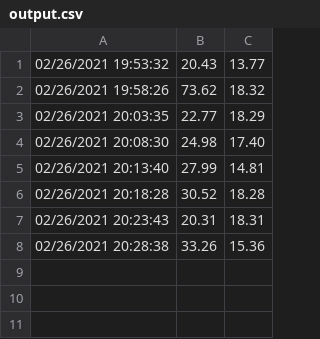
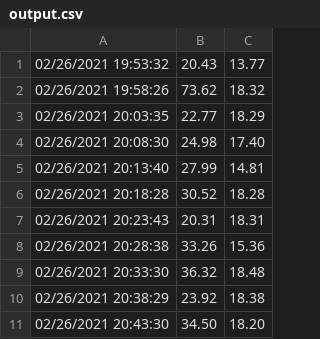
Before and after one commit to thomb1602/SpeedtestChart, a CSV file: output.csv, drawn as a sheet.

```diff
--- a/output.csv
+++ b/output.csv
@@ -8 +8,4 @@
 "02/26/2021 20:28:38","33.26","15.36"
+"02/26/2021 20:33:30","36.32","18.48"
+"02/26/2021 20:38:29","23.92","18.38"
+"02/26/2021 20:43:30","34.50","18.20"
```
Also changed, not shown: 2 other files.
